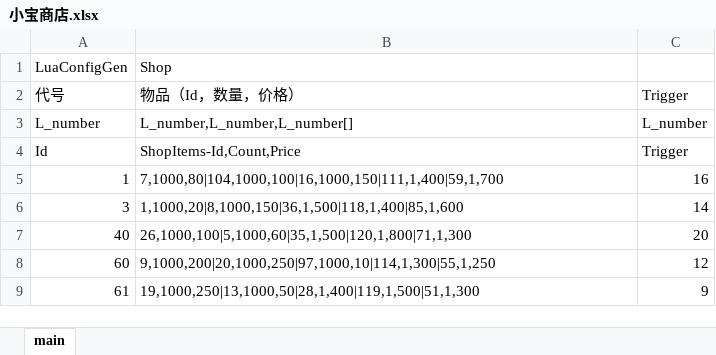
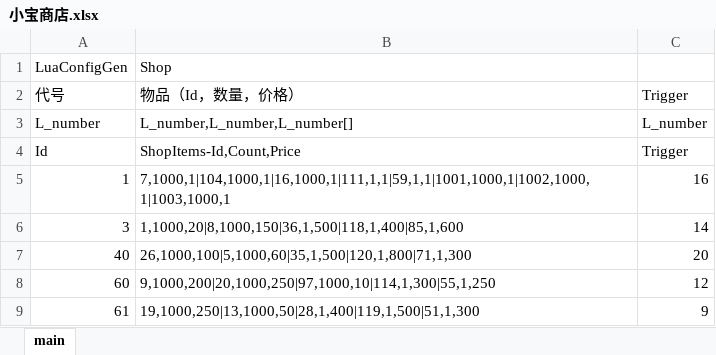
Before and after one commit to pizazzwhh/jynew, an Excel workbook: jyx2/Assets/Mods/jhz/Configs/小宝商店.xlsx, sheet main, drawn as a sheet; values as stored, in another font and other column widths than the file's, no borders; the diff names each change by its address in the sheet, - before the commit and + after, or states it on an @@ line.

```diff
--- a/jyx2/Assets/Mods/jhz/Configs/小宝商店.xlsx (sheet main)
+++ b/jyx2/Assets/Mods/jhz/Configs/小宝商店.xlsx (sheet main)
-B5: 7,1000,80|104,1000,100|16,1000,150|111,1,400|59,1,700
+B5: 7,1000,1|104,1000,1|16,1000,1|111,1,1|59,1,1|1001,1000,1|1002,1000,1|1003,1000,1
```
Also changed, not shown: jyx2/Assets/Mods/jhz/Configs/人物.xlsx, jyx2/Assets/Mods/jhz/Configs/商店.xlsx, 34 other files.
